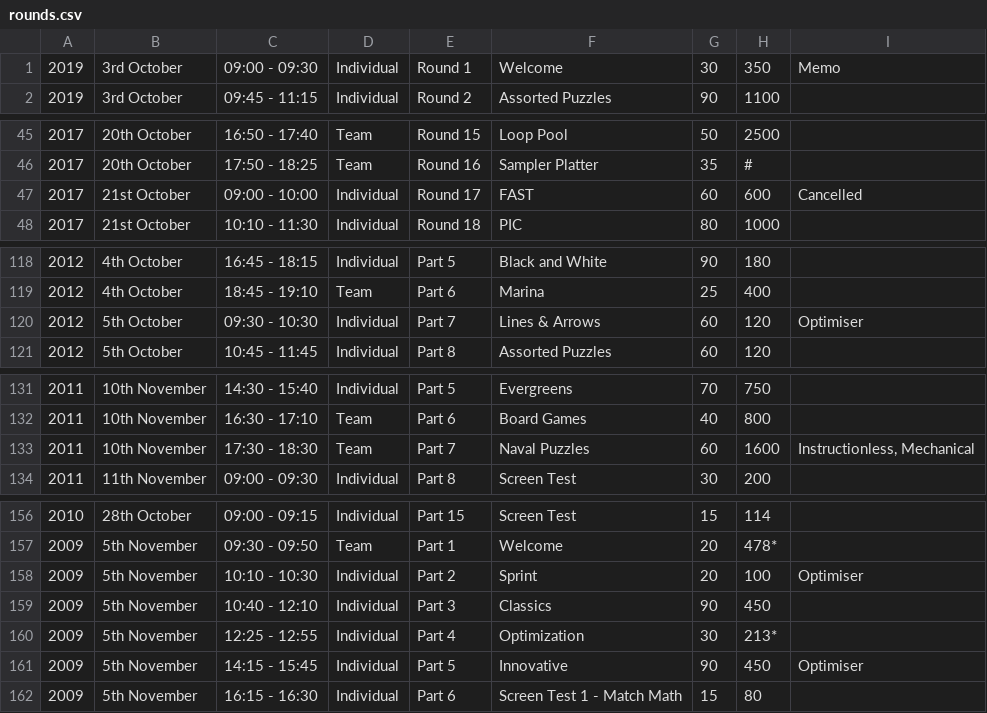
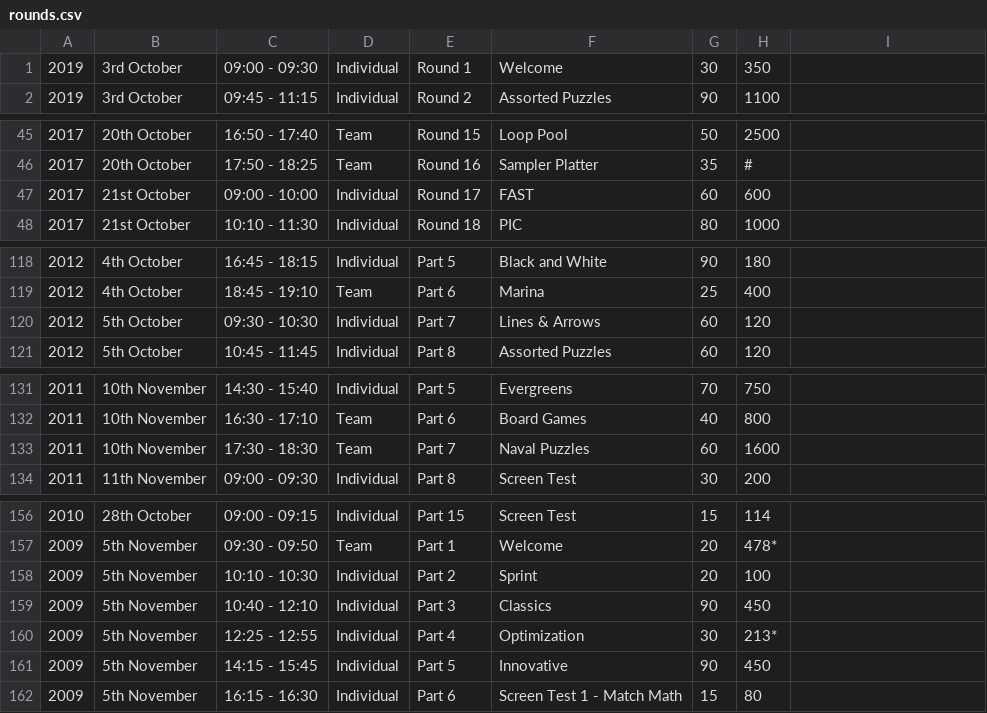
Before and after one commit to EctoPLSM/wpc-unofficial.org, a CSV file: src/database/rounds.csv, drawn as a sheet; only a part is shown, gaps mark what is left out; the diff covers the shown part only.

```diff
--- a/src/database/rounds.csv
+++ b/src/database/rounds.csv
@@ -1,2 +1,2 @@
-2019,3rd October,09:00 - 09:30,Individual,Round 1,Welcome,30,350,Memo
+2019,3rd October,09:00 - 09:30,Individual,Round 1,Welcome,30,350,
 2019,3rd October,09:45 - 11:15,Individual,Round 2,Assorted Puzzles,90,1100,
@@ -46,3 +46,3 @@
 2017,20th October,17:50 - 18:25,Team,Round 16,Sampler Platter,35,#,
-2017,21st October,09:00 - 10:00,Individual,Round 17,FAST,60,600,Cancelled
+2017,21st October,09:00 - 10:00,Individual,Round 17,FAST,60,600,
 2017,21st October,10:10 - 11:30,Individual,Round 18,PIC,80,1000,
@@ -119,3 +119,3 @@
 2012,4th October,18:45 - 19:10,Team,Part 6,Marina,25,400,
-2012,5th October,09:30 - 10:30,Individual,Part 7,Lines & Arrows,60,120,Optimiser
+2012,5th October,09:30 - 10:30,Individual,Part 7,Lines & Arrows,60,120,
 2012,5th October,10:45 - 11:45,Individual,Part 8,Assorted Puzzles,60,120,
@@ -132,3 +132,3 @@
 2011,10th November,16:30 - 17:10,Team,Part 6,Board Games,40,800,
-2011,10th November,17:30 - 18:30,Team,Part 7,Naval Puzzles,60,1600,"Instructionless, Mechanical"
+2011,10th November,17:30 - 18:30,Team,Part 7,Naval Puzzles,60,1600,
 2011,11th November,09:00 - 09:30,Individual,Part 8,Screen Test,30,200,
@@ -157,6 +157,6 @@
 2009,5th November,09:30 - 09:50,Team,Part 1,Welcome,20,478*,
-2009,5th November,10:10 - 10:30,Individual,Part 2,Sprint,20,100,Optimiser
+2009,5th November,10:10 - 10:30,Individual,Part 2,Sprint,20,100,
 2009,5th November,10:40 - 12:10,Individual,Part 3,Classics,90,450,
 2009,5th November,12:25 - 12:55,Individual,Part 4,Optimization,30,213*,
-2009,5th November,14:15 - 15:45,Individual,Part 5,Innovative,90,450,Optimiser
+2009,5th November,14:15 - 15:45,Individual,Part 5,Innovative,90,450,
 2009,5th November,16:15 - 16:30,Individual,Part 6,Screen Test 1 - Match Math,15,80,
```
Also changed, not shown: 16 edited cells elsewhere in this file, 10 other files.
